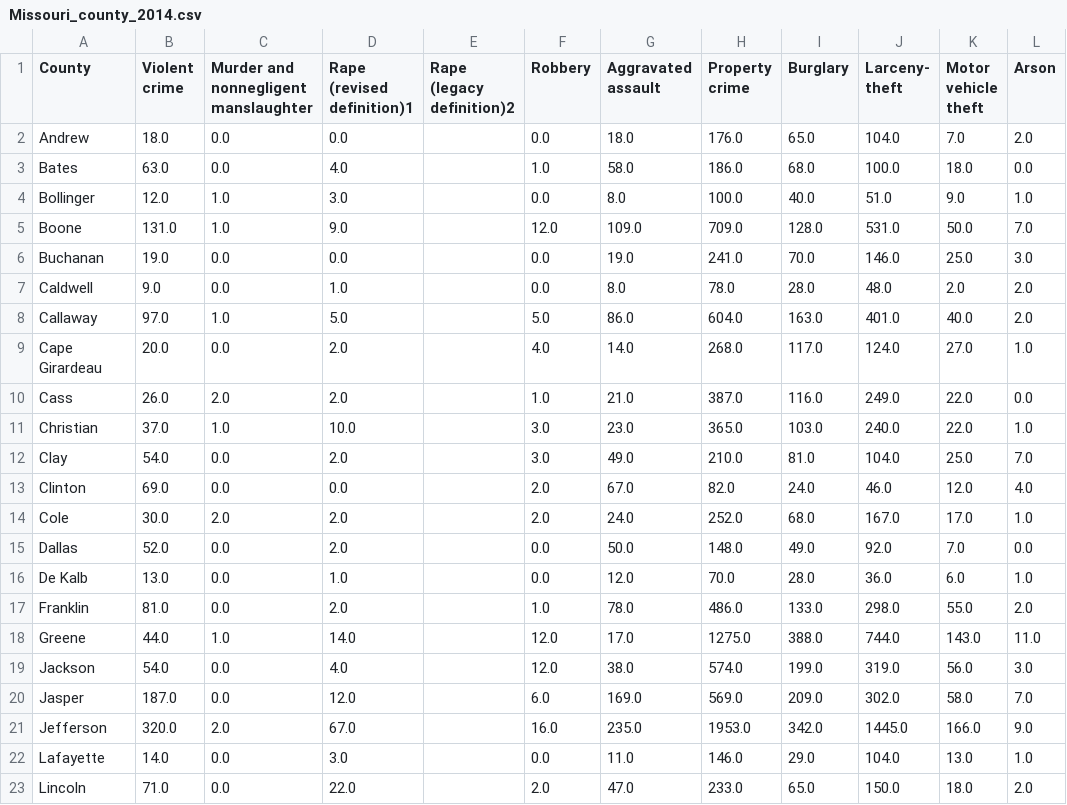
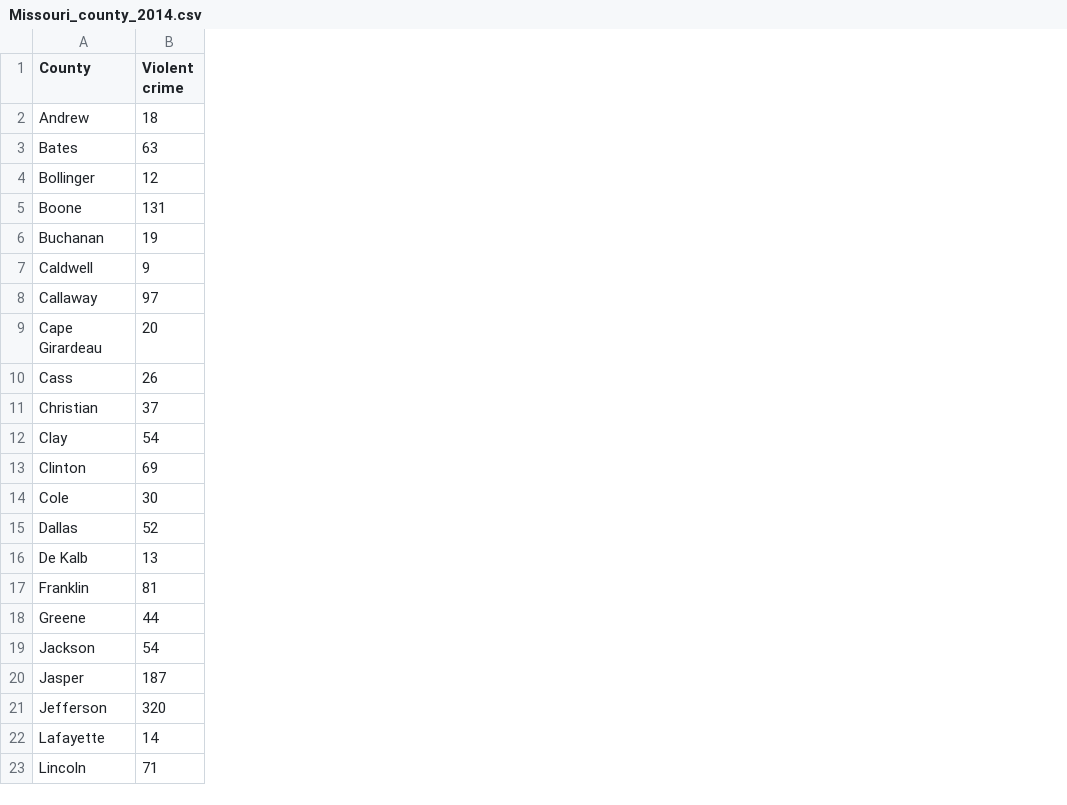
Before and after one commit to tslindner/Effects-of-Cannabis-Legalization, a CSV file: Crime data/County_data/Missouri_county_2014.csv, drawn as a sheet; only a part is shown; ↵ is a line break in a cell; the diff covers the shown part only; the diff names each change by its address in the sheet, - before the commit and + after, or states it on an @@ line.

```diff
--- a/Crime data/County_data/Missouri_county_2014.csv
+++ b/Crime data/County_data/Missouri_county_2014.csv
-column C, rows 1-23: Murder and ↵ nonnegligent ↵ manslaughter | 0.0 | 0.0 | 1.0 | 1.0 | 0.0 | 0.0 | 1.0 | 0.0 | 2.0 | 1.0 | 0.0 | 0.0 | 2.0 | 0.0 | 0.0 | 0.0 | 1.0 | 0.0 | 0.0 | 2.0 | 0.0 | 0.0
-column D (Rape (revised definition)1), rows 2-23: 0.0 | 4.0 | 3.0 | 9.0 | 0.0 | 1.0 | 5.0 | 2.0 | 2.0 | 10.0 | 2.0 | 0.0 | 2.0 | 2.0 | 1.0 | 2.0 | 14.0 | 4.0 | 12.0 | 67.0 | 3.0 | 22.0
-column E (Rape (legacy definition)2), empty
-column F (Robbery), rows 2-23: 0.0 | 1.0 | 0.0 | 12.0 | 0.0 | 0.0 | 5.0 | 4.0 | 1.0 | 3.0 | 3.0 | 2.0 | 2.0 | 0.0 | 0.0 | 1.0 | 12.0 | 12.0 | 6.0 | 16.0 | 0.0 | 2.0
-column G (Aggravated assault), rows 2-23: 18.0 | 58.0 | 8.0 | 109.0 | 19.0 | 8.0 | 86.0 | 14.0 | 21.0 | 23.0 | 49.0 | 67.0 | 24.0 | 50.0 | 12.0 | 78.0 | 17.0 | 38.0 | 169.0 | 235.0 | 11.0 | 47.0
-column H (Property crime), rows 2-23: 176.0 | 186.0 | 100.0 | 709.0 | 241.0 | 78.0 | 604.0 | 268.0 | 387.0 | 365.0 | 210.0 | 82.0 | 252.0 | 148.0 | 70.0 | 486.0 | 1275.0 | 574.0 | 569.0 | 1953.0 | 146.0 | 233.0
-column I (Burglary), rows 2-23: 65.0 | 68.0 | 40.0 | 128.0 | 70.0 | 28.0 | 163.0 | 117.0 | 116.0 | 103.0 | 81.0 | 24.0 | 68.0 | 49.0 | 28.0 | 133.0 | 388.0 | 199.0 | 209.0 | 342.0 | 29.0 | 65.0
-column J (Larceny- theft), rows 2-23: 104.0 | 100.0 | 51.0 | 531.0 | 146.0 | 48.0 | 401.0 | 124.0 | 249.0 | 240.0 | 104.0 | 46.0 | 167.0 | 92.0 | 36.0 | 298.0 | 744.0 | 319.0 | 302.0 | 1445.0 | 104.0 | 150.0
-column K (Motor vehicle theft), rows 2-23: 7.0 | 18.0 | 9.0 | 50.0 | 25.0 | 2.0 | 40.0 | 27.0 | 22.0 | 22.0 | 25.0 | 12.0 | 17.0 | 7.0 | 6.0 | 55.0 | 143.0 | 56.0 | 58.0 | 166.0 | 13.0 | 18.0
-column L (Arson), rows 2-23: 2.0 | 0.0 | 1.0 | 7.0 | 3.0 | 2.0 | 2.0 | 1.0 | 0.0 | 1.0 | 7.0 | 4.0 | 1.0 | 0.0 | 1.0 | 2.0 | 11.0 | 3.0 | 7.0 | 9.0 | 1.0 | 2.0
-B2 (Violent crime): 18.0
+B2 (Violent crime): 18
-B3 (Violent crime): 63.0
+B3 (Violent crime): 63
-B4 (Violent crime): 12.0
+B4 (Violent crime): 12
-B5 (Violent crime): 131.0
+B5 (Violent crime): 131
-B6 (Violent crime): 19.0
+B6 (Violent crime): 19
-B7 (Violent crime): 9.0
+B7 (Violent crime): 9
-B8 (Violent crime): 97.0
+B8 (Violent crime): 97
-B9 (Violent crime): 20.0
+B9 (Violent crime): 20
-B10 (Violent crime): 26.0
+B10 (Violent crime): 26
-B11 (Violent crime): 37.0
+B11 (Violent crime): 37
-B12 (Violent crime): 54.0
+B12 (Violent crime): 54
-B13 (Violent crime): 69.0
+B13 (Violent crime): 69
-B14 (Violent crime): 30.0
+B14 (Violent crime): 30
-B15 (Violent crime): 52.0
+B15 (Violent crime): 52
-B16 (Violent crime): 13.0
+B16 (Violent crime): 13
-B17 (Violent crime): 81.0
+B17 (Violent crime): 81
-B18 (Violent crime): 44.0
+B18 (Violent crime): 44
-B19 (Violent crime): 54.0
+B19 (Violent crime): 54
-B20 (Violent crime): 187.0
+B20 (Violent crime): 187
-B21 (Violent crime): 320.0
+B21 (Violent crime): 320
-B22 (Violent crime): 14.0
+B22 (Violent crime): 14
-B23 (Violent crime): 71.0
+B23 (Violent crime): 71
```
Also changed, not shown: 89 edited cells elsewhere in this file, Crime data/County_data/Missouri_county_2011.csv, Crime data/County_data/Missouri_county_2012.csv, 29 other files.
